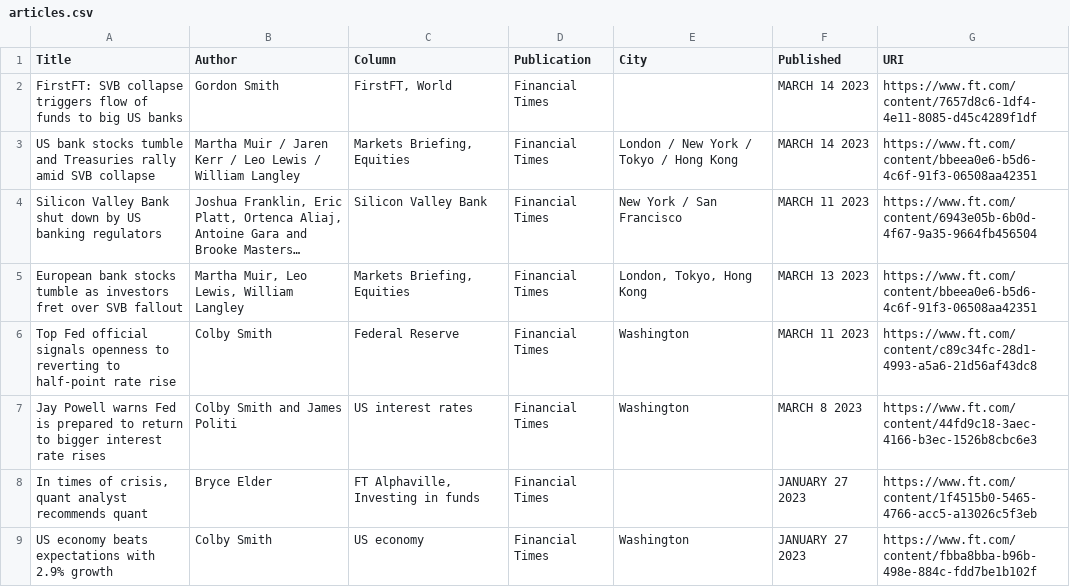
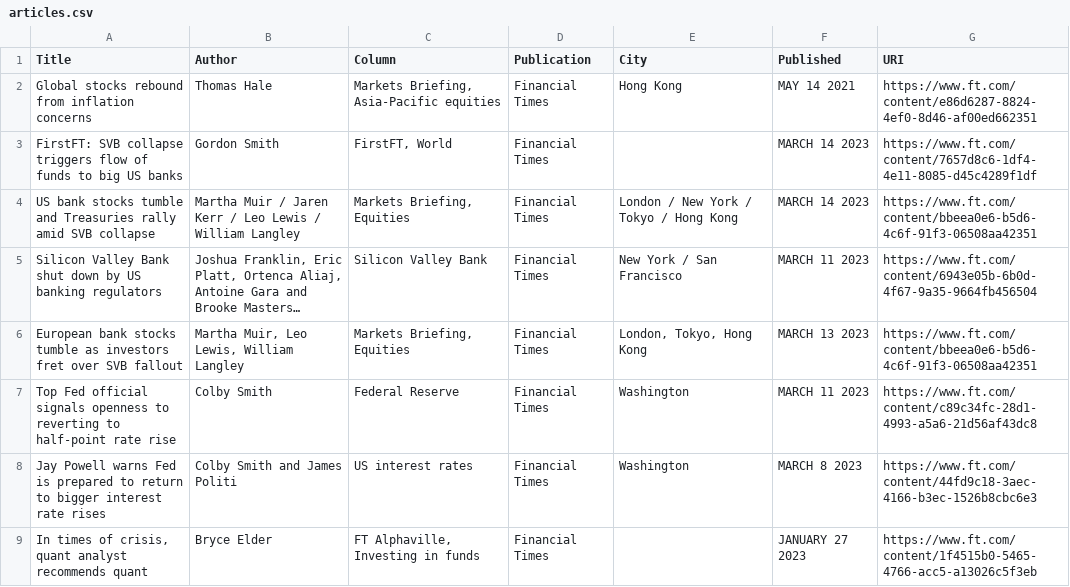
Before and after one commit to jaymarichua/ft-metadata, a CSV file: articles.csv, drawn as a sheet; only a part is shown; the shorter side is filled out with more unchanged rows; long unchanged cells end in …; the diff names each change by its address in the sheet, - before the commit and + after, or states it on an @@ line.

Commit message:
Update articles.csv

```diff
--- a/articles.csv
+++ b/articles.csv
+row 2: Global stocks rebound from inflation concerns | Thomas Hale | Markets Briefing, Asia-Pacific equities | Financial Times | Hong Kong | MAY 14 2021 | https://www.ft.com/content/e86d6287-8824-4ef0-8d46-af00ed662351
```
